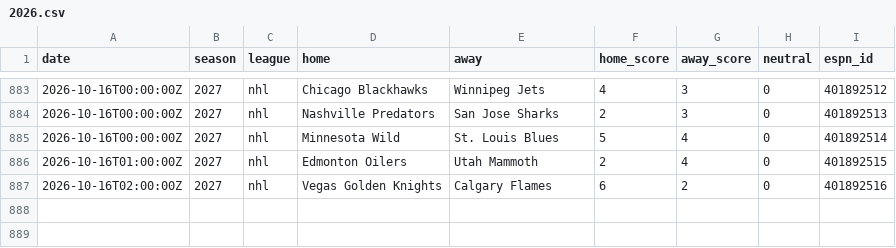
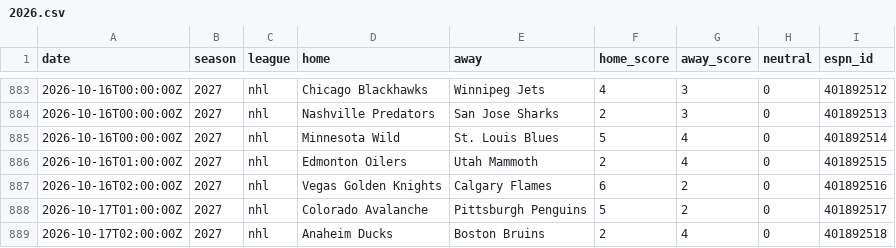
Before and after one commit to AdrianShah/C-Sports-Predictor, a CSV file: history/nhl/2026.csv, drawn as a sheet; only a part is shown, gaps mark what is left out.

```diff
--- a/history/nhl/2026.csv
+++ b/history/nhl/2026.csv
@@ -887 +887,3 @@ date,season,league,home,away,home_score,away_score,neutral,espn_id
 2026-10-16T02:00:00Z,2027,nhl,Vegas Golden Knights,Calgary Flames,6,2,0,401892516
+2026-10-17T01:00:00Z,2027,nhl,Colorado Avalanche,Pittsburgh Penguins,5,2,0,401892517
+2026-10-17T02:00:00Z,2027,nhl,Anaheim Ducks,Boston Bruins,2,4,0,401892518
```
Also changed, not shown: 1 other file.
